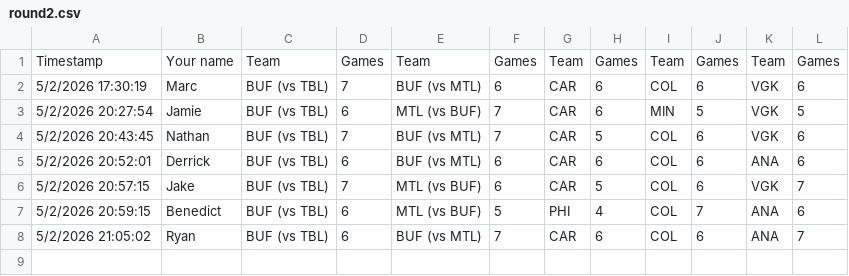
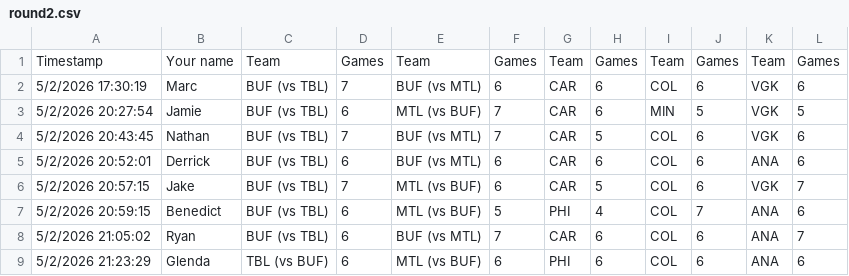
Before and after one commit to marc2982/marc2982.github.io, a CSV file: playoffs/data/archive/2026/round2.csv, drawn as a sheet.

Commit message:
Picks submission: Glenda

```diff
--- a/playoffs/data/archive/2026/round2.csv
+++ b/playoffs/data/archive/2026/round2.csv
@@ -8 +8,2 @@ Timestamp,Your name,Team,Games,Team,Games,Team,Games,Team,Games,Team,Games
 5/2/2026 21:05:02,Ryan,BUF (vs TBL),6,BUF (vs MTL),7,CAR,6,COL,6,ANA,7
+5/2/2026 21:23:29,Glenda,TBL (vs BUF),6,MTL (vs BUF),6,PHI,6,COL,6,ANA,6
```
